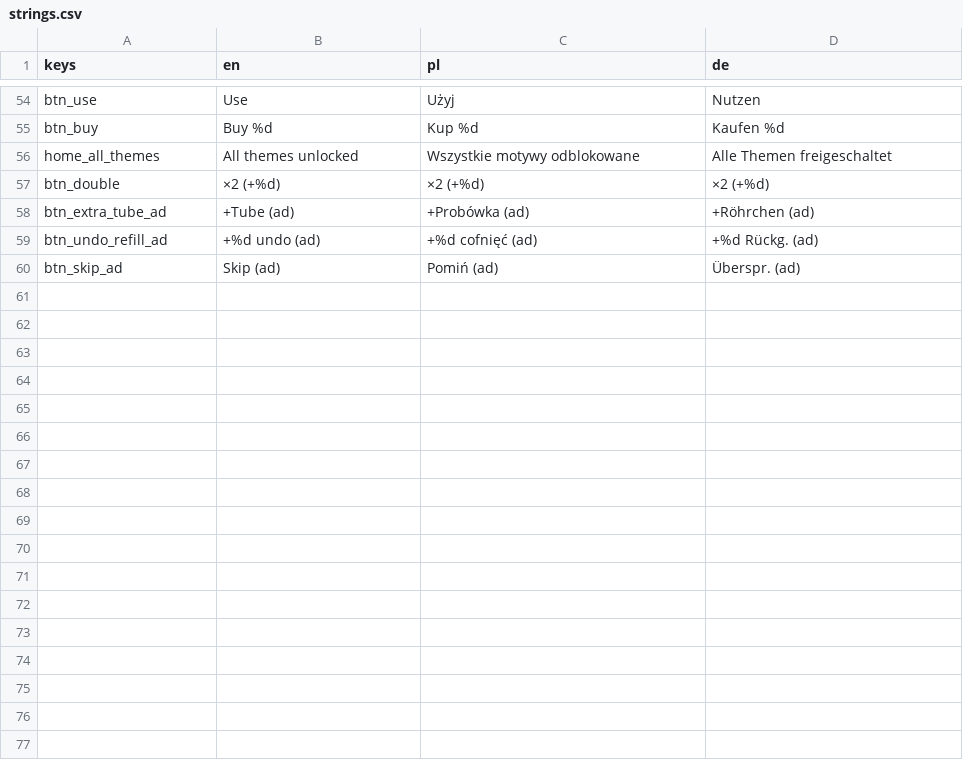
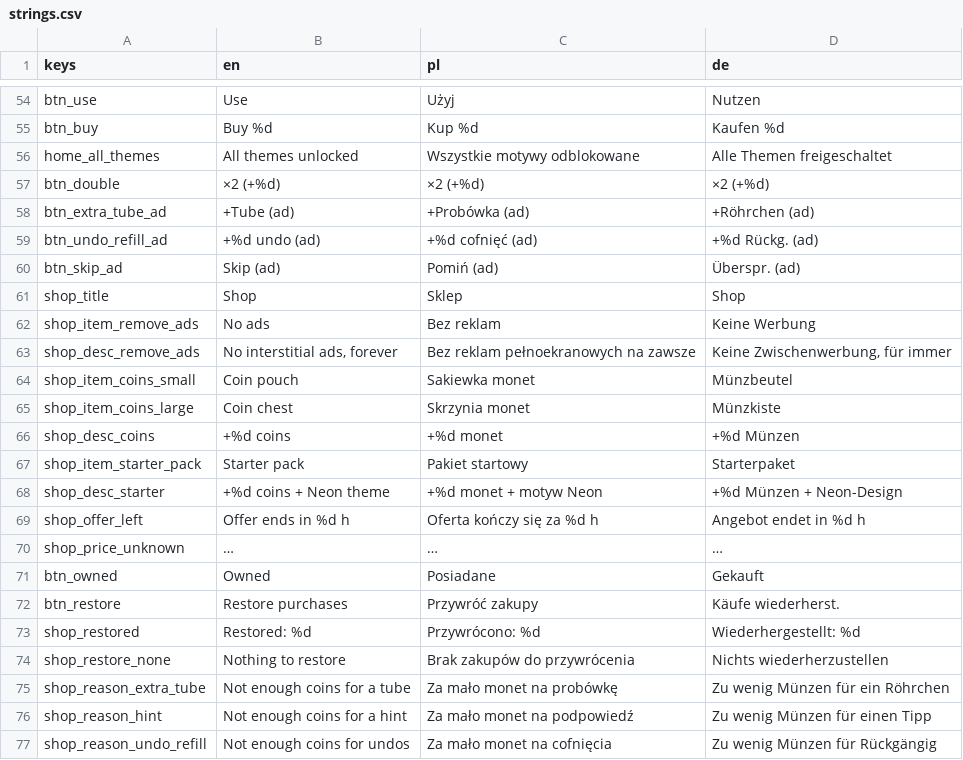
Before and after one commit to FHubert/first-auto-game, a CSV file: game/locale/strings.csv, drawn as a sheet; only a part is shown, gaps mark what is left out.

```diff
--- a/game/locale/strings.csv
+++ b/game/locale/strings.csv
@@ -60 +60,18 @@ btn_undo_refill_ad,+%d undo (ad),+%d cofnięć (ad),+%d Rückg. (ad)
 btn_skip_ad,Skip (ad),Pomiń (ad),Überspr. (ad)
+shop_title,Shop,Sklep,Shop
+shop_item_remove_ads,No ads,Bez reklam,Keine Werbung
+shop_desc_remove_ads,"No interstitial ads, forever","Bez reklam pełnoekranowych na zawsze","Keine Zwischenwerbung, für immer"
+shop_item_coins_small,Coin pouch,Sakiewka monet,Münzbeutel
+shop_item_coins_large,Coin chest,Skrzynia monet,Münzkiste
+shop_desc_coins,+%d coins,+%d monet,+%d Münzen
+shop_item_starter_pack,Starter pack,Pakiet startowy,Starterpaket
+shop_desc_starter,+%d coins + Neon theme,+%d monet + motyw Neon,+%d Münzen + Neon-Design
+shop_offer_left,Offer ends in %d h,Oferta kończy się za %d h,Angebot endet in %d h
+shop_price_unknown,…,…,…
+btn_owned,Owned,Posiadane,Gekauft
+btn_restore,Restore purchases,Przywróć zakupy,Käufe wiederherst.
+shop_restored,Restored: %d,Przywrócono: %d,Wiederhergestellt: %d
+shop_restore_none,Nothing to restore,Brak zakupów do przywrócenia,Nichts wiederherzustellen
+shop_reason_extra_tube,Not enough coins for a tube,Za mało monet na probówkę,Zu wenig Münzen für ein Röhrchen
+shop_reason_hint,Not enough coins for a hint,Za mało monet na podpowiedź,Zu wenig Münzen für einen Tipp
+shop_reason_undo_refill,Not enough coins for undos,Za mało monet na cofnięcia,Zu wenig Münzen für Rückgängig
```
Also changed, not shown: 11 other files.
